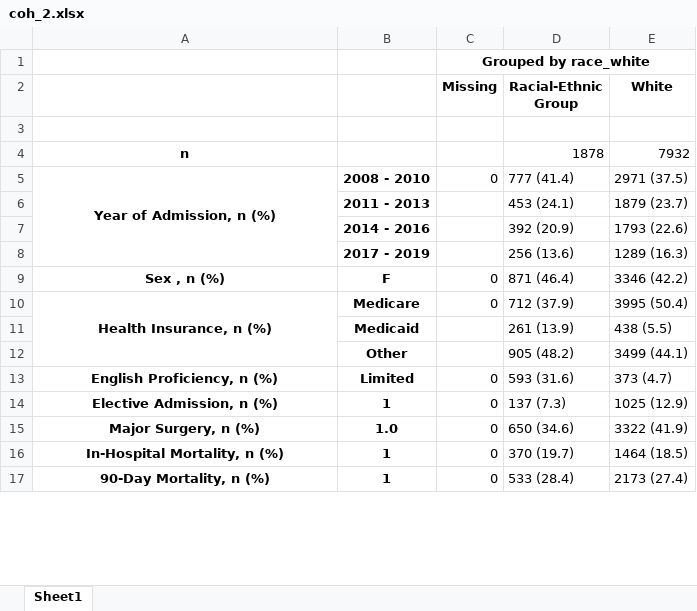
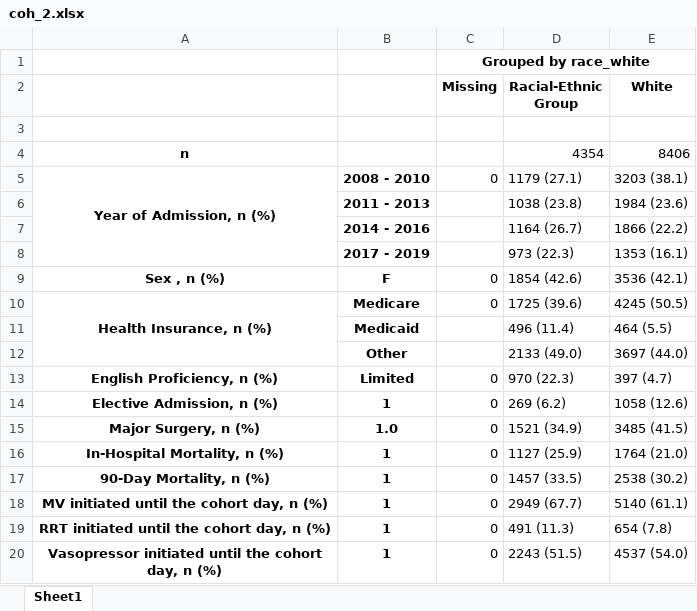
Before and after one commit to joamats/mit-sepsis-tx, an Excel workbook: results/table1/coh_2.xlsx, sheet Sheet1, drawn as a sheet; only a part is shown; values as stored, in another font and other column widths than the file's, no borders; the diff covers the shown part only; the diff names each change by its address in the sheet, - before the commit and + after, or states it on an @@ line.

```diff
--- a/results/table1/coh_2.xlsx (sheet Sheet1)
+++ b/results/table1/coh_2.xlsx (sheet Sheet1)
-D4 (Racial-Ethnic Group): 1878
+D4 (Racial-Ethnic Group): 4354
-E4 (White): 7932
+E4 (White): 8406
-D5 (Racial-Ethnic Group): 777 (41.4)
+D5 (Racial-Ethnic Group): 1179 (27.1)
-E5 (White): 2971 (37.5)
+E5 (White): 3203 (38.1)
-D6 (Racial-Ethnic Group): 453 (24.1)
+D6 (Racial-Ethnic Group): 1038 (23.8)
-E6 (White): 1879 (23.7)
+E6 (White): 1984 (23.6)
-D7 (Racial-Ethnic Group): 392 (20.9)
+D7 (Racial-Ethnic Group): 1164 (26.7)
-E7 (White): 1793 (22.6)
+E7 (White): 1866 (22.2)
-D8 (Racial-Ethnic Group): 256 (13.6)
+D8 (Racial-Ethnic Group): 973 (22.3)
-E8 (White): 1289 (16.3)
+E8 (White): 1353 (16.1)
-D9 (Racial-Ethnic Group): 871 (46.4)
+D9 (Racial-Ethnic Group): 1854 (42.6)
-E9 (White): 3346 (42.2)
+E9 (White): 3536 (42.1)
-D10 (Racial-Ethnic Group): 712 (37.9)
+D10 (Racial-Ethnic Group): 1725 (39.6)
-E10 (White): 3995 (50.4)
+E10 (White): 4245 (50.5)
-D11 (Racial-Ethnic Group): 261 (13.9)
+D11 (Racial-Ethnic Group): 496 (11.4)
-E11 (White): 438 (5.5)
+E11 (White): 464 (5.5)
-D12 (Racial-Ethnic Group): 905 (48.2)
+D12 (Racial-Ethnic Group): 2133 (49.0)
-E12 (White): 3499 (44.1)
+E12 (White): 3697 (44.0)
-D13 (Racial-Ethnic Group): 593 (31.6)
+D13 (Racial-Ethnic Group): 970 (22.3)
-E13 (White): 373 (4.7)
+E13 (White): 397 (4.7)
-D14 (Racial-Ethnic Group): 137 (7.3)
+D14 (Racial-Ethnic Group): 269 (6.2)
-E14 (White): 1025 (12.9)
+E14 (White): 1058 (12.6)
-D15 (Racial-Ethnic Group): 650 (34.6)
+D15 (Racial-Ethnic Group): 1521 (34.9)
-E15 (White): 3322 (41.9)
+E15 (White): 3485 (41.5)
-D16 (Racial-Ethnic Group): 370 (19.7)
+D16 (Racial-Ethnic Group): 1127 (25.9)
-E16 (White): 1464 (18.5)
+E16 (White): 1764 (21.0)
-D17 (Racial-Ethnic Group): 533 (28.4)
+D17 (Racial-Ethnic Group): 1457 (33.5)
-E17 (White): 2173 (27.4)
+E17 (White): 2538 (30.2)
+row 18: MV initiated until the cohort day, n (%) | 1 | 0 | 2949 (67.7) | 5140 (61.1)
+row 19: RRT initiated until the cohort day, n (%) | 1 | 0 | 491 (11.3) | 654 (7.8)
+row 20: Vasopressor initiated until the cohort day, n (%) | 1 | 0 | 2243 (51.5) | 4537 (54.0)
```
Also changed, not shown: 18 added rows, 33 removed rows and 108 edited cells elsewhere in this sheet, results/table1/all.xlsx, results/table1/coh_1.xlsx, 4 other files.
